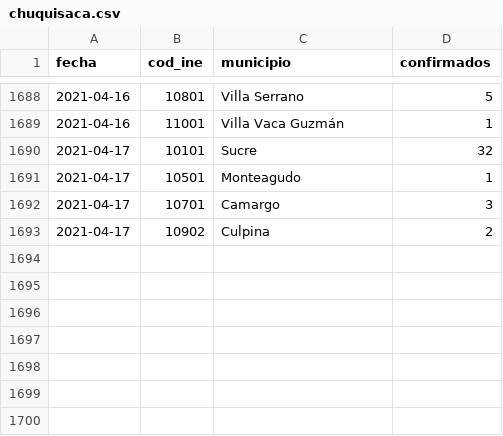
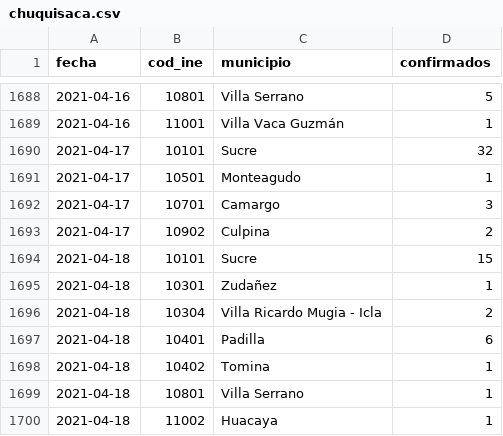
Before and after one commit to mauforonda/covid19bolivia-municipal, a CSV file: chuquisaca.csv, drawn as a sheet; only a part is shown, gaps mark what is left out.

```diff
--- a/chuquisaca.csv
+++ b/chuquisaca.csv
@@ -1693 +1693,8 @@ fecha,cod_ine,municipio,confirmados
 2021-04-17,10902,Culpina,2
+2021-04-18,10101,Sucre,15
+2021-04-18,10301,Zudañez,1
+2021-04-18,10304,Villa Ricardo Mugia - Icla,2
+2021-04-18,10401,Padilla,6
+2021-04-18,10402,Tomina,1
+2021-04-18,10801,Villa Serrano,1
+2021-04-18,11002,Huacaya,1
```
Also changed, not shown: beni.csv, oruro.csv, 3 other files.
